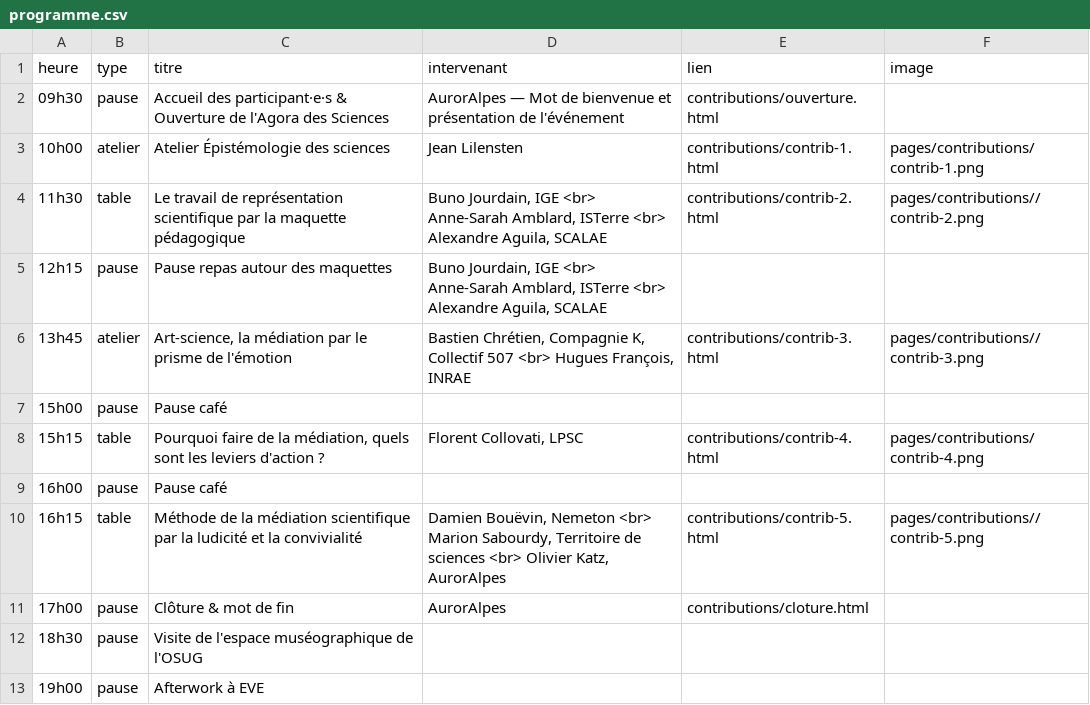
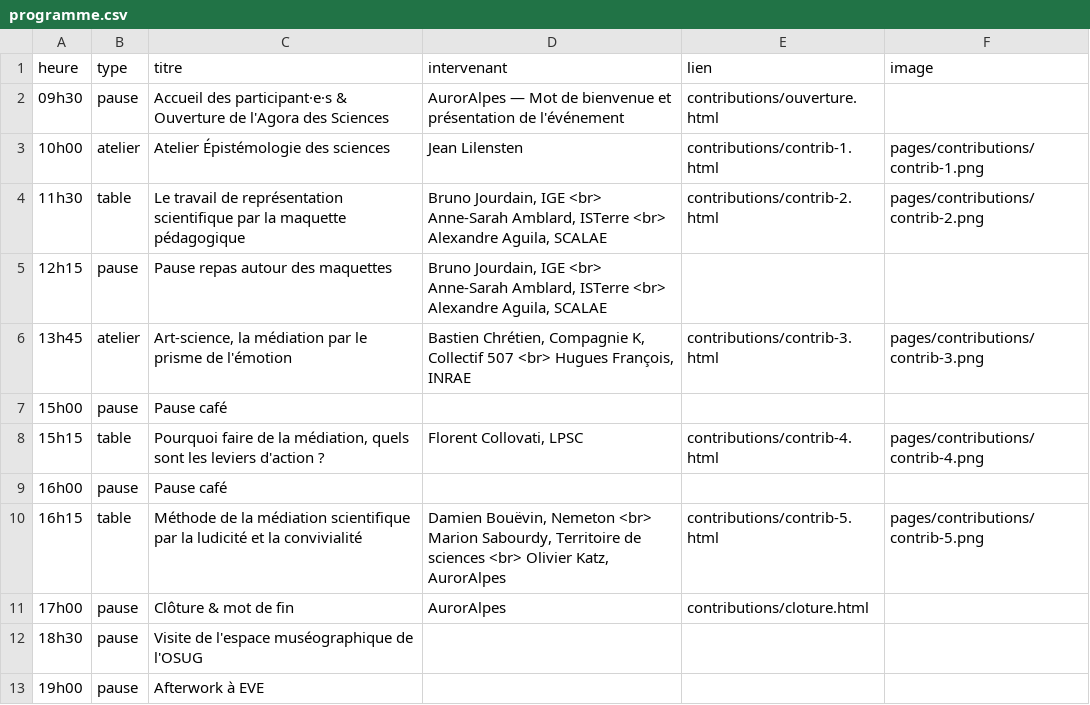
Before and after one commit to Troy314/AgorAlpes_test, a CSV file: programme.csv, drawn as a sheet.

```diff
--- a/programme.csv
+++ b/programme.csv
@@ -3,5 +3,5 @@ heure,type,titre,intervenant,lien,image
 10h00,atelier,Atelier Épistémologie des sciences,Jean Lilensten,contributions/contrib-1.html,pages/contributions/contrib-1.png
-11h30,table,Le travail de représentation scientifique par la maquette pédagogique,"Buno Jourdain, IGE <br> Anne-Sarah Amblard, ISTerre <br> Alexandre Aguila, SCALAE",contributions/contrib-2.html,pages/contributions//contrib-2.png
-12h15,pause,Pause repas autour des maquettes,"Buno Jourdain, IGE <br> Anne-Sarah Amblard, ISTerre <br> Alexandre Aguila, SCALAE",,
-13h45,atelier,"Art-science, la médiation par le prisme de l'émotion","Bastien Chrétien, Compagnie K, Collectif 507 <br> Hugues François, INRAE",contributions/contrib-3.html,pages/contributions//contrib-3.png
+11h30,table,Le travail de représentation scientifique par la maquette pédagogique,"Bruno Jourdain, IGE <br> Anne-Sarah Amblard, ISTerre <br> Alexandre Aguila, SCALAE",contributions/contrib-2.html,pages/contributions/contrib-2.png
+12h15,pause,Pause repas autour des maquettes,"Bruno Jourdain, IGE <br> Anne-Sarah Amblard, ISTerre <br> Alexandre Aguila, SCALAE",,
+13h45,atelier,"Art-science, la médiation par le prisme de l'émotion","Bastien Chrétien, Compagnie K, Collectif 507 <br> Hugues François, INRAE",contributions/contrib-3.html,pages/contributions/contrib-3.png
 15h00,pause,Pause café,,,
@@ -9,3 +9,3 @@ heure,type,titre,intervenant,lien,image
 16h00,pause,Pause café,,,
-16h15,table,"Méthode de la médiation scientifique par la ludicité et la convivialité","Damien Bouëvin, Nemeton <br> Marion Sabourdy, Territoire de sciences <br> Olivier Katz, AurorAlpes",contributions/contrib-5.html,pages/contributions//contrib-5.png
+16h15,table,"Méthode de la médiation scientifique par la ludicité et la convivialité","Damien Bouëvin, Nemeton <br> Marion Sabourdy, Territoire de sciences <br> Olivier Katz, AurorAlpes",contributions/contrib-5.html,pages/contributions/contrib-5.png
 17h00,pause,Clôture & mot de fin,AurorAlpes,contributions/cloture.html,
```
Also changed, not shown: 7 other files.
